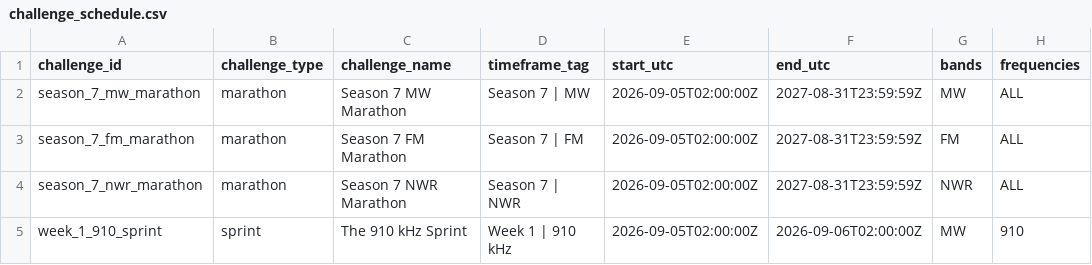
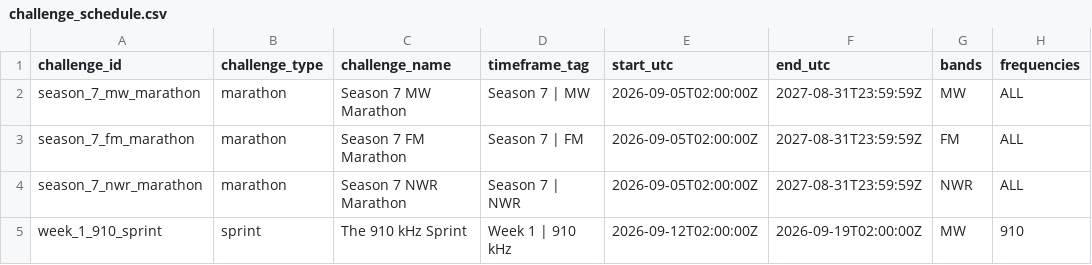
Before and after one commit to DXCentral/the_dx_challenge, a CSV file: content/challenge_schedule.csv, drawn as a sheet; only a part is shown; the diff names each change by its address in the sheet, - before the commit and + after, or states it on an @@ line.

Commit message:
Update challenge_schedule.csv

```diff
--- a/content/challenge_schedule.csv
+++ b/content/challenge_schedule.csv
-E5 (start_utc): 2026-09-05T02:00:00Z
+E5 (start_utc): 2026-09-12T02:00:00Z
-F5 (end_utc): 2026-09-06T02:00:00Z
+F5 (end_utc): 2026-09-19T02:00:00Z
```
